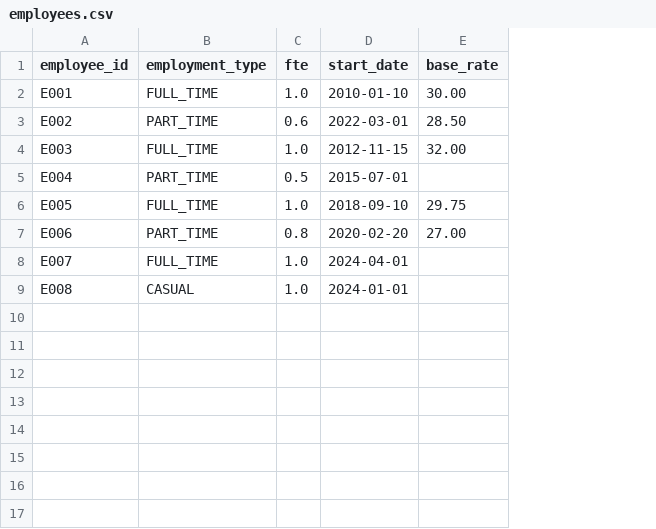
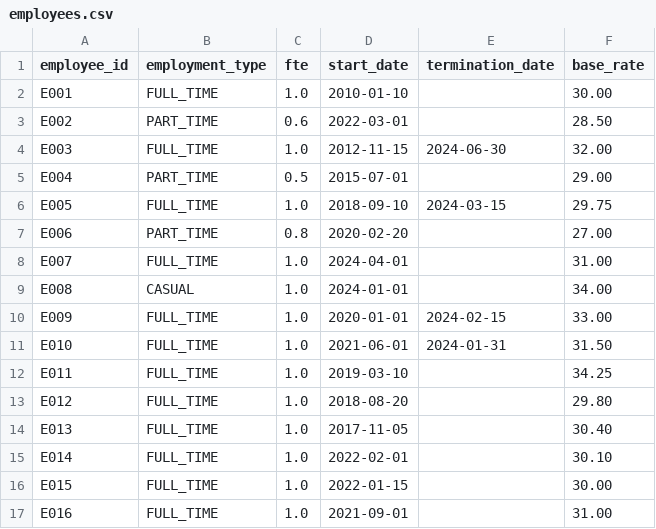
Before and after one commit to dcrops/payroll-diagnostics-engine, a CSV file: data/sample/employees.csv, drawn as a sheet; addresses are those after the commit; the diff names each change by its address in the sheet, - before the commit and + after, or states it on an @@ line.

```diff
--- a/data/sample/employees.csv
+++ b/data/sample/employees.csv
+column E (termination_date), rows 4-6: 2024-06-30 |  | 2024-03-15
-F5 (base_rate): (empty)
+F5 (base_rate): 29.00
-F8 (base_rate): (empty)
+F8 (base_rate): 31.00
-F9 (base_rate): (empty)
+F9 (base_rate): 34.00
+row 10: E009 | FULL_TIME | 1.0 | 2020-01-01 | 2024-02-15 | 33.00
+row 11: E010 | FULL_TIME | 1.0 | 2021-06-01 | 2024-01-31 | 31.50
+row 12: E011 | FULL_TIME | 1.0 | 2019-03-10 |  | 34.25
+row 13: E012 | FULL_TIME | 1.0 | 2018-08-20 |  | 29.80
+row 14: E013 | FULL_TIME | 1.0 | 2017-11-05 |  | 30.40
+row 15: E014 | FULL_TIME | 1.0 | 2022-02-01 |  | 30.10
+row 16: E015 | FULL_TIME | 1.0 | 2022-01-15 |  | 30.00
+row 17: E016 | FULL_TIME | 1.0 | 2021-09-01 |  | 31.00
```
Also changed, not shown: data/sample/balances_snapshot.csv, data/sample/leave_ledger.csv, 2 other files.
